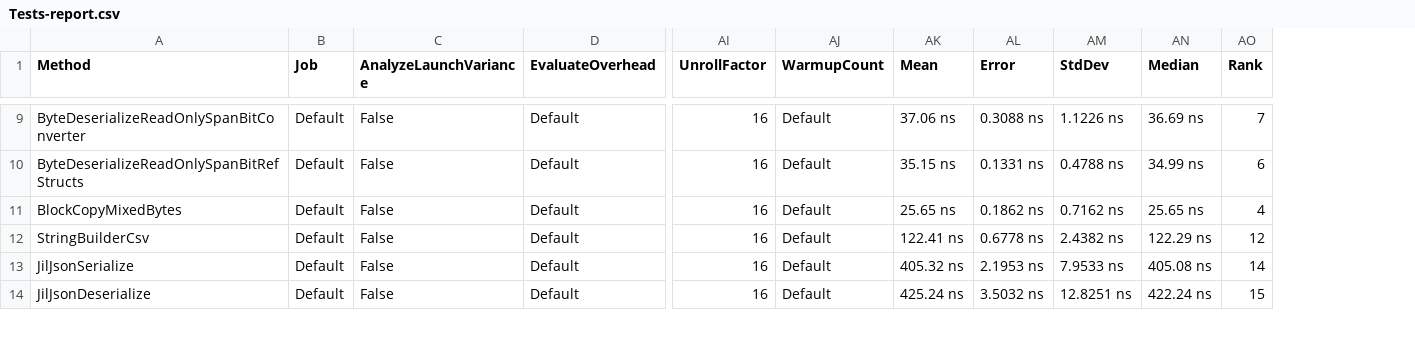
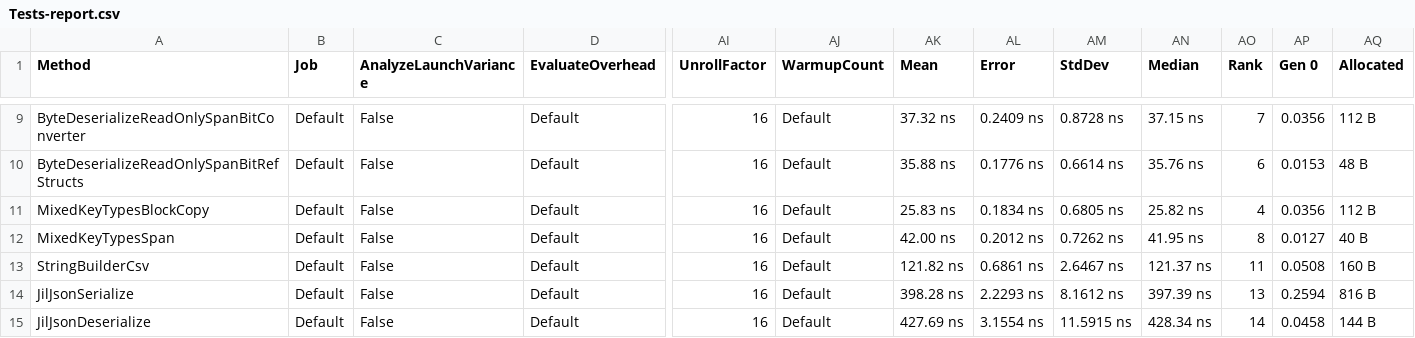
Before and after one commit to cdorst/Benchmarks.EntitySerialization, a CSV file: Benchmarks/BenchmarkDotNet.Artifacts/results/Tests-report.csv, drawn as a sheet; only a part is shown, gaps mark what is left out; addresses are those after the commit; rows hold the shown columns only; the diff covers the shown part only; the diff names each change by its address in the sheet, - before the commit and + after, or states it on an @@ line.

Commit message:
Add memory diagnostics; add Span<byte> mixed key types scenario

```diff
--- a/Benchmarks/BenchmarkDotNet.Artifacts/results/Tests-report.csv
+++ b/Benchmarks/BenchmarkDotNet.Artifacts/results/Tests-report.csv
+column AP (Gen 0), rows 9-11: 0.0356 | 0.0153 | 0.0356; rows 13-15: 0.0508 | 0.2594 | 0.0458
+column AQ (Allocated), rows 9-11: 112 B | 48 B | 112 B; rows 13-15: 160 B | 816 B | 144 B
-AK9 (Mean): 37.06 ns
+AK9 (Mean): 37.32 ns
-AL9 (Error): 0.3088 ns
+AL9 (Error): 0.2409 ns
-AM9 (StdDev): 1.1226 ns
+AM9 (StdDev): 0.8728 ns
-AN9 (Median): 36.69 ns
+AN9 (Median): 37.15 ns
-AK10 (Mean): 35.15 ns
+AK10 (Mean): 35.88 ns
-AL10 (Error): 0.1331 ns
+AL10 (Error): 0.1776 ns
-AM10 (StdDev): 0.4788 ns
+AM10 (StdDev): 0.6614 ns
-AN10 (Median): 34.99 ns
+AN10 (Median): 35.76 ns
-A11 (Method): BlockCopyMixedBytes
+A11 (Method): MixedKeyTypesBlockCopy
-AK11 (Mean): 25.65 ns
+AK11 (Mean): 25.83 ns
-AL11 (Error): 0.1862 ns
+AL11 (Error): 0.1834 ns
-AM11 (StdDev): 0.7162 ns
+AM11 (StdDev): 0.6805 ns
-AN11 (Median): 25.65 ns
+AN11 (Median): 25.82 ns
+row 12: MixedKeyTypesSpan | Default | False | Default | 16 | Default | 42.00 ns | 0.2012 ns | 0.7262 ns | 41.95 ns | 8 | 0.0127 | 40 B
-AK13 (Mean): 122.41 ns
+AK13 (Mean): 121.82 ns
-AL13 (Error): 0.6778 ns
+AL13 (Error): 0.6861 ns
-AM13 (StdDev): 2.4382 ns
+AM13 (StdDev): 2.6467 ns
-AN13 (Median): 122.29 ns
+AN13 (Median): 121.37 ns
-AO13 (Rank): 12
+AO13 (Rank): 11
-AK14 (Mean): 405.32 ns
+AK14 (Mean): 398.28 ns
-AL14 (Error): 2.1953 ns
+AL14 (Error): 2.2293 ns
-AM14 (StdDev): 7.9533 ns
+AM14 (StdDev): 8.1612 ns
-AN14 (Median): 405.08 ns
+AN14 (Median): 397.39 ns
-AO14 (Rank): 14
+AO14 (Rank): 13
-AK15 (Mean): 425.24 ns
+AK15 (Mean): 427.69 ns
-AL15 (Error): 3.5032 ns
+AL15 (Error): 3.1554 ns
-AM15 (StdDev): 12.8251 ns
+AM15 (StdDev): 11.5915 ns
-AN15 (Median): 422.24 ns
+AN15 (Median): 428.34 ns
-AO15 (Rank): 15
+AO15 (Rank): 14
```
Also changed, not shown: 84 edited cells elsewhere in this file, 8 other files.
